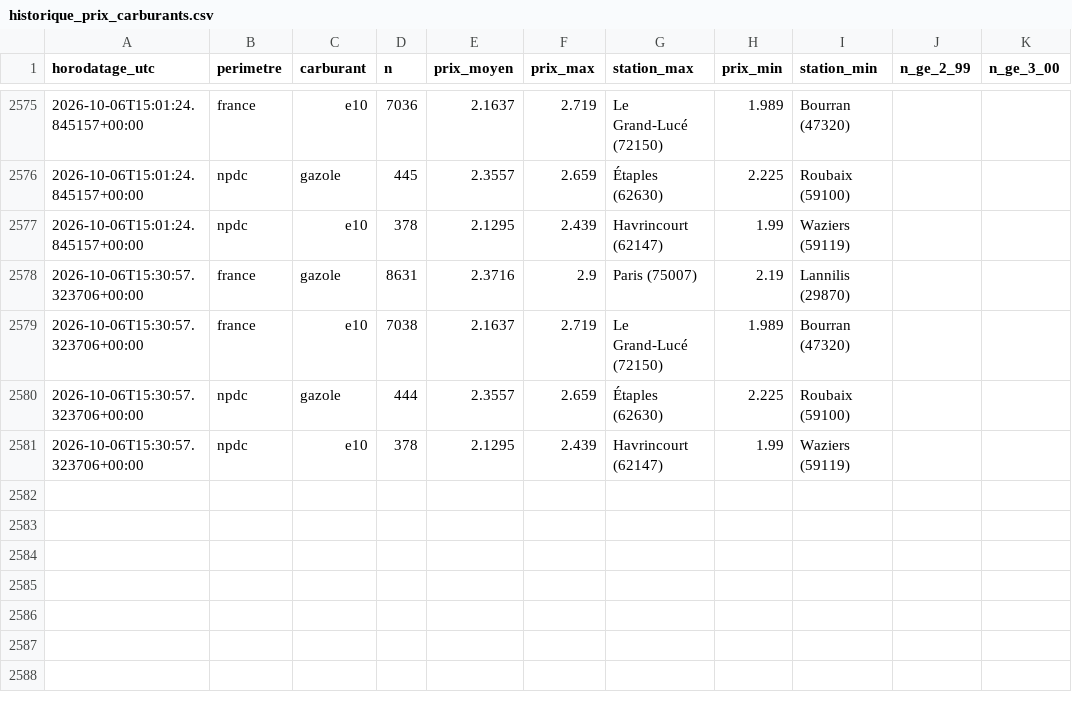
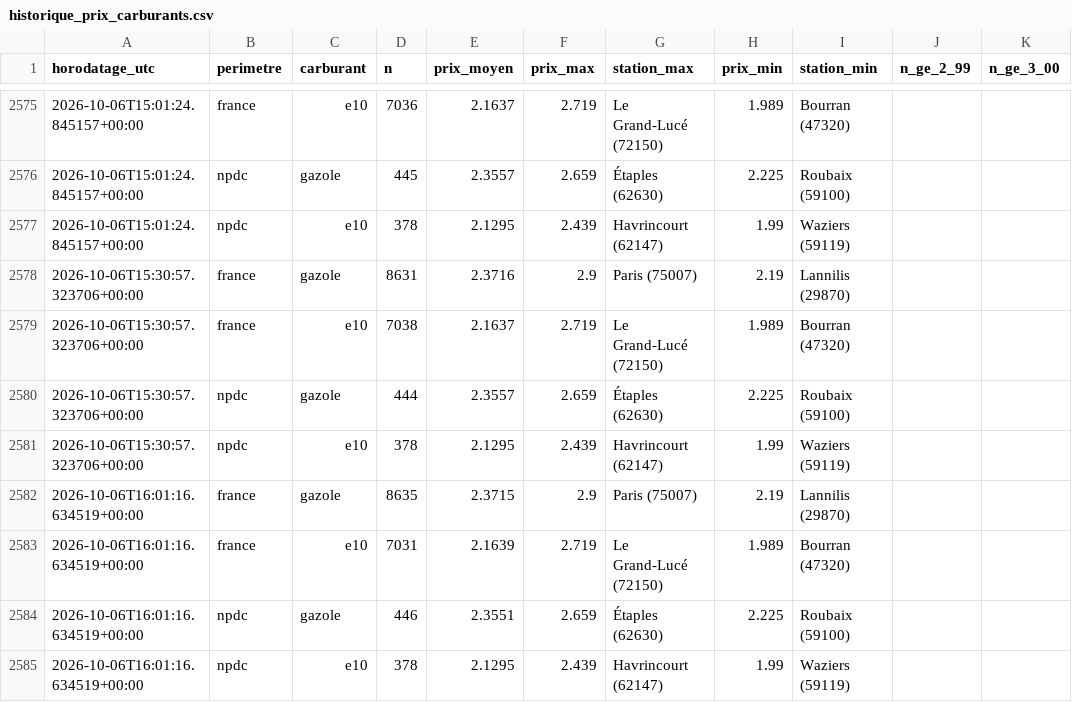
Before and after one commit to JulienDepelchin/veille-carburants, a CSV file: historique_prix_carburants.csv, drawn as a sheet; only a part is shown, gaps mark what is left out.

```diff
--- a/historique_prix_carburants.csv
+++ b/historique_prix_carburants.csv
@@ -2581 +2581,5 @@ horodatage_utc,perimetre,carburant,n,prix_moyen,prix_max,station_max,prix_min,st
 2026-10-06T15:30:57.323706+00:00,npdc,e10,378,2.1295,2.439,Havrincourt (62147),1.99,Waziers (59119)
+2026-10-06T16:01:16.634519+00:00,france,gazole,8635,2.3715,2.9,Paris (75007),2.19,Lannilis (29870)
+2026-10-06T16:01:16.634519+00:00,france,e10,7031,2.1639,2.719,Le Grand-Lucé (72150),1.989,Bourran (47320)
+2026-10-06T16:01:16.634519+00:00,npdc,gazole,446,2.3551,2.659,Étaples (62630),2.225,Roubaix (59100)
+2026-10-06T16:01:16.634519+00:00,npdc,e10,378,2.1295,2.439,Havrincourt (62147),1.99,Waziers (59119)
```
